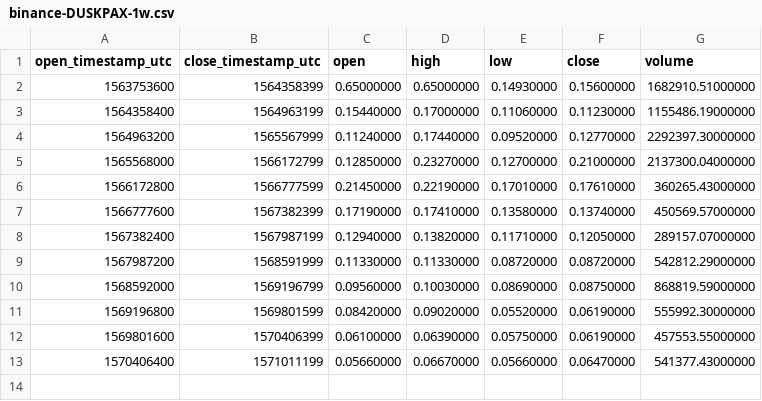
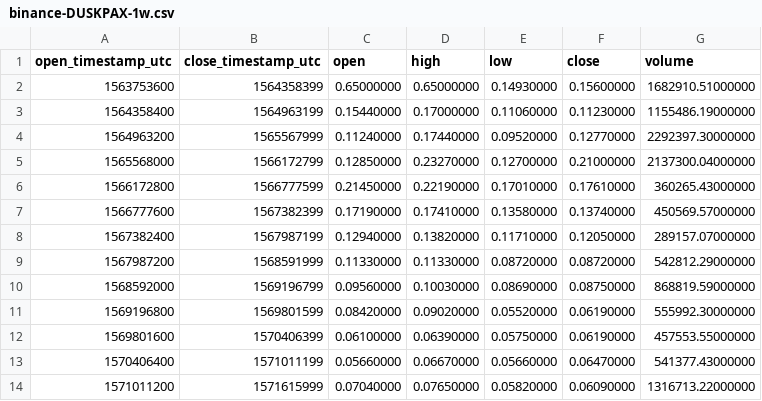
Before and after one commit to cryptobigbro/binance-DUSKPAX, a CSV file: binance-DUSKPAX-1w.csv, drawn as a sheet.

```diff
--- a/binance-DUSKPAX-1w.csv
+++ b/binance-DUSKPAX-1w.csv
@@ -13 +13,2 @@ open_timestamp_utc,close_timestamp_utc,open,high,low,close,volume
 1570406400,1571011199,0.05660000,0.06670000,0.05660000,0.06470000,541377.43000000
+1571011200,1571615999,0.07040000,0.07650000,0.05820000,0.06090000,1316713.22000000
```
Also changed, not shown: binance-DUSKPAX-1d.csv, binance-DUSKPAX-1h.csv.
